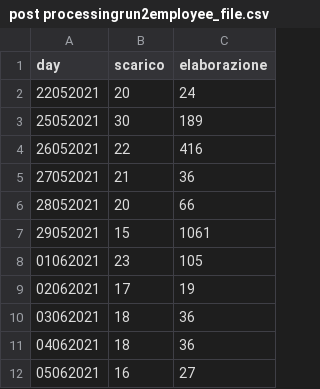
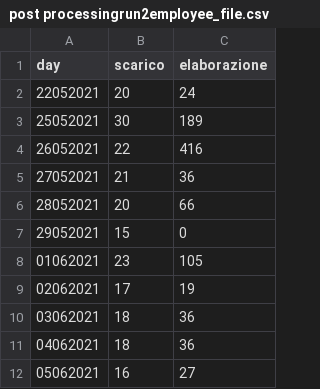
Before and after one commit to robtesta87/provad3, a CSV file: post processingrun2employee_file.csv, drawn as a sheet; only a part is shown.

Commit message:
prova csv

```diff
--- a/post processingrun2employee_file.csv
+++ b/post processingrun2employee_file.csv
@@ -6,3 +6,3 @@ day,scarico,elaborazione
 28052021,20,66
-29052021,15,1061
+29052021,15,0
 01062021,23,105
```
